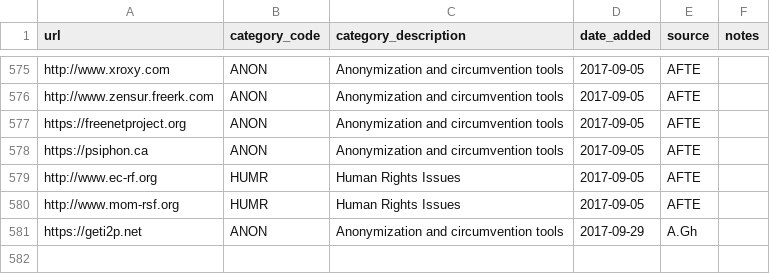
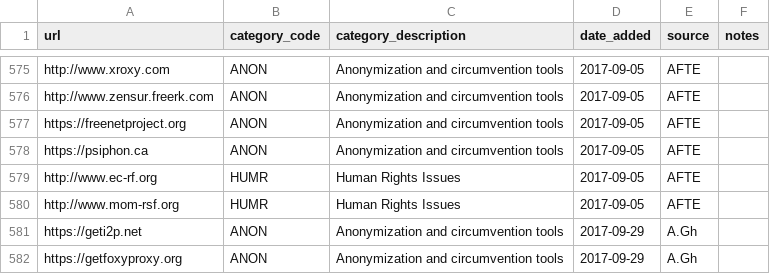
Before and after one commit to citizenlab/test-lists, a CSV file: lists/eg.csv, drawn as a sheet; only a part is shown, gaps mark what is left out.

Commit message:
getfoxyproxy.org
https://getfoxyproxy.org/ suspected

```diff
--- a/lists/eg.csv
+++ b/lists/eg.csv
@@ -581 +581,2 @@ http://www.mom-rsf.org,HUMR,Human Rights Issues,2017-09-05,AFTE,
 https://geti2p.net,ANON,Anonymization and circumvention tools,2017-09-29,A.Gh,
+https://getfoxyproxy.org,ANON,Anonymization and circumvention tools,2017-09-29,A.Gh,
```
